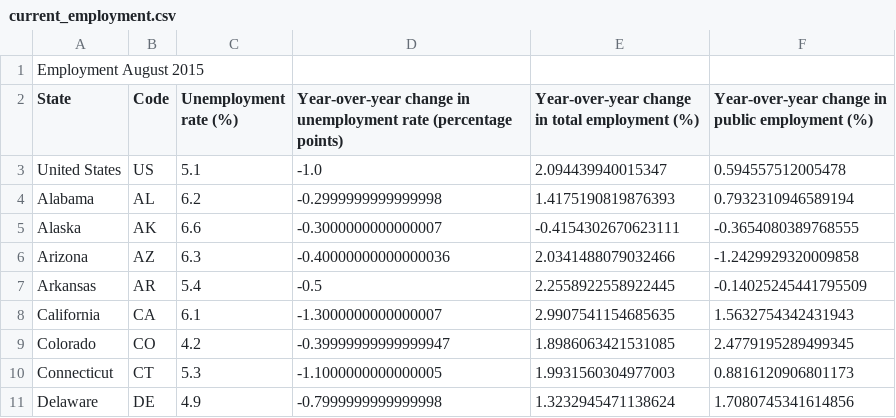
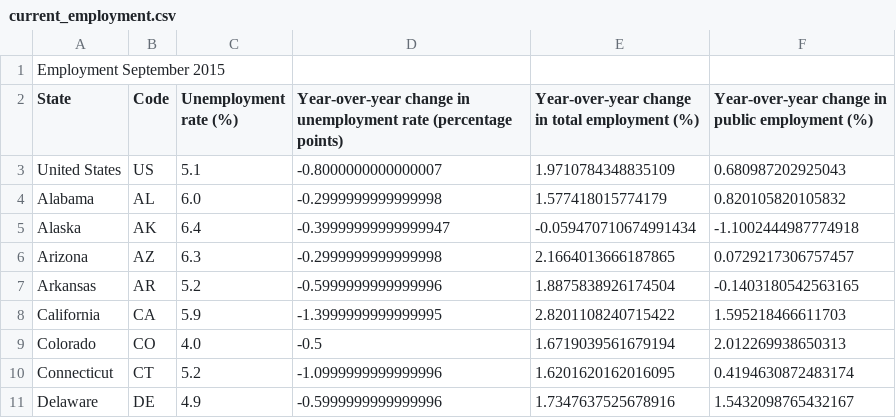
Before and after one commit to UrbanInstitute/state-economic-monitor, a CSV file: data/source/sheets/current_employment.csv, drawn as a sheet; only a part is shown; the diff covers the shown part only.

Commit message:
wages and employment data update

```diff
--- a/data/source/sheets/current_employment.csv
+++ b/data/source/sheets/current_employment.csv
@@ -1,11 +1,11 @@
-Employment August 2015,,,,,
+Employment September 2015,,,,,
 State,Code,Unemployment rate (%),Year-over-year change in unemployment rate (percentage points),Year-over-year change in total employment (%),Year-over-year change in public employment (%)
-United States,US,5.1,-1.0,2.094439940015347,0.594557512005478
-Alabama,AL,6.2,-0.2999999999999998,1.4175190819876393,0.7932310946589194
-Alaska,AK,6.6,-0.3000000000000007,-0.4154302670623111,-0.3654080389768555
-Arizona,AZ,6.3,-0.40000000000000036,2.0341488079032466,-1.2429929320009858
-Arkansas,AR,5.4,-0.5,2.2558922558922445,-0.14025245441795509
-California,CA,6.1,-1.3000000000000007,2.9907541154685635,1.5632754342431943
-Colorado,CO,4.2,-0.39999999999999947,1.8986063421531085,2.4779195289499345
-Connecticut,CT,5.3,-1.1000000000000005,1.9931560304977003,0.8816120906801173
-Delaware,DE,4.9,-0.7999999999999998,1.3232945471138624,1.7080745341614856
+United States,US,5.1,-0.8000000000000007,1.9710784348835109,0.680987202925043
+Alabama,AL,6.0,-0.2999999999999998,1.577418015774179,0.820105820105832
+Alaska,AK,6.4,-0.39999999999999947,-0.059470710674991434,-1.1002444987774918
+Arizona,AZ,6.3,-0.2999999999999998,2.1664013666187865,0.0729217306757457
+Arkansas,AR,5.2,-0.5999999999999996,1.8875838926174504,-0.1403180542563165
+California,CA,5.9,-1.3999999999999995,2.8201108240715422,1.595218466611703
+Colorado,CO,4.0,-0.5,1.6719039561679194,2.012269938650313
+Connecticut,CT,5.2,-1.0999999999999996,1.6201620162016095,0.4194630872483174
+Delaware,DE,4.9,-0.5999999999999996,1.7347637525678916,1.5432098765432167
```
Also changed, not shown: 160 edited cells elsewhere in this file, data/source/sheets/current_wage.csv, 5 other files.
